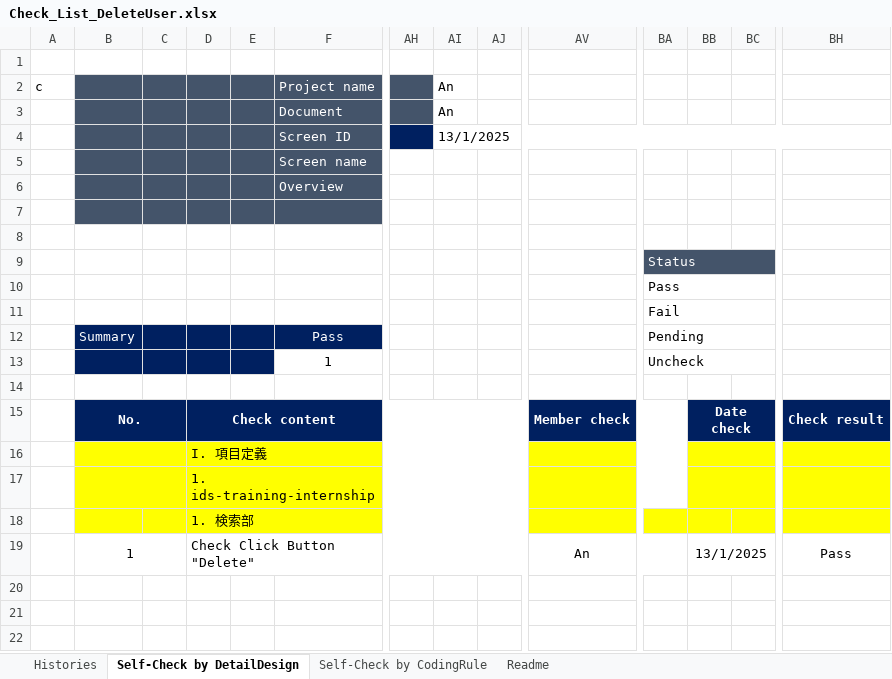
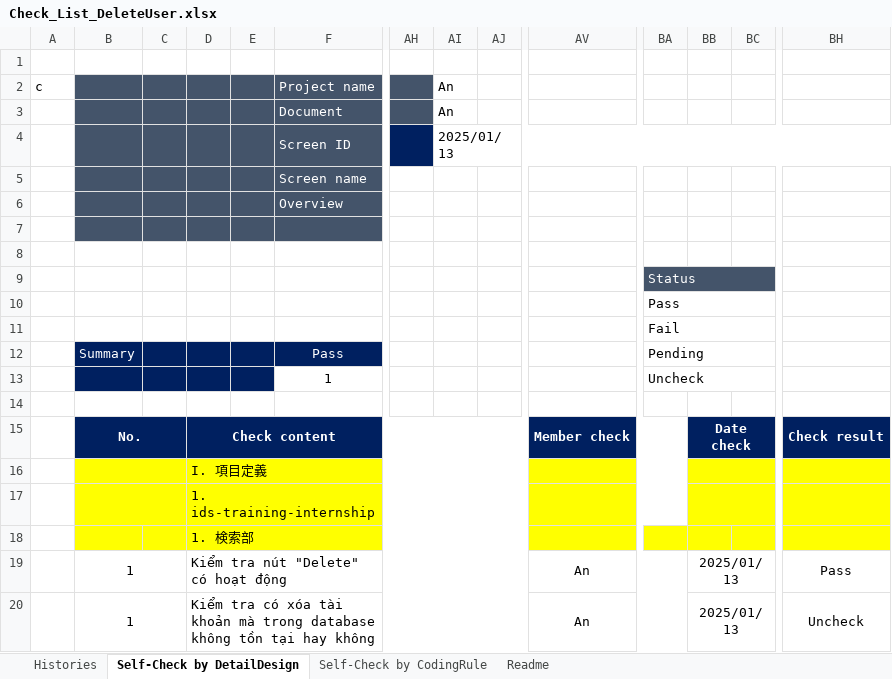
Before and after one commit to leanhuynh/laravel-IDS, an Excel workbook: Document/Check_List_DeleteUser.xlsx, sheet Self-Check by DetailDesign, drawn as a sheet; only a part is shown, gaps mark what is left out; values as stored, in another font and other column widths than the file's, no borders; rows hold the shown columns only; the diff names each change by its address in the sheet, - before the commit and + after, or states it on an @@ line.

```diff
--- a/Document/Check_List_DeleteUser.xlsx (sheet Self-Check by DetailDesign)
+++ b/Document/Check_List_DeleteUser.xlsx (sheet Self-Check by DetailDesign)
-AI4: 13/1/2025
+AI4: 2025/01/13
-D19: Check Click Button "Delete"
+D19: Kiểm tra nút "Delete" có hoạt động
-BB19: 13/1/2025
+BB19: 2025/01/13
+row 20:  | 1 |  | Kiểm tra có xóa tài khoản mà trong database không tồn tại hay không |  |  |  |  |  | An |  | 2025/01/13 |  | Uncheck
```
Also changed, not shown: sheet Self-Check by CodingRule, sheet Histories, Document/Check_List_CreateUser.xlsx, Document/Check_List_SearchUser.xlsx, 3 other files.
